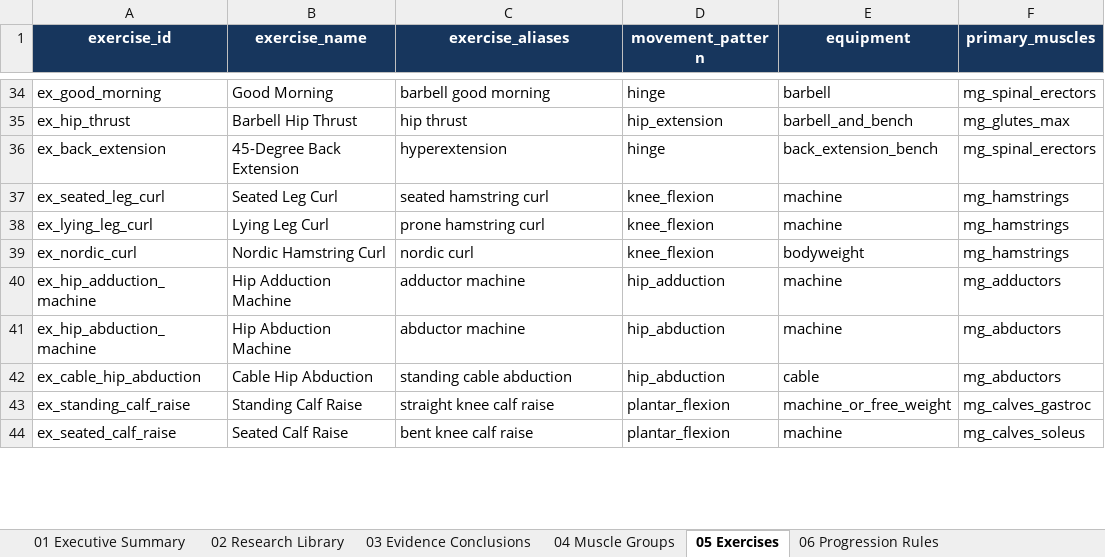
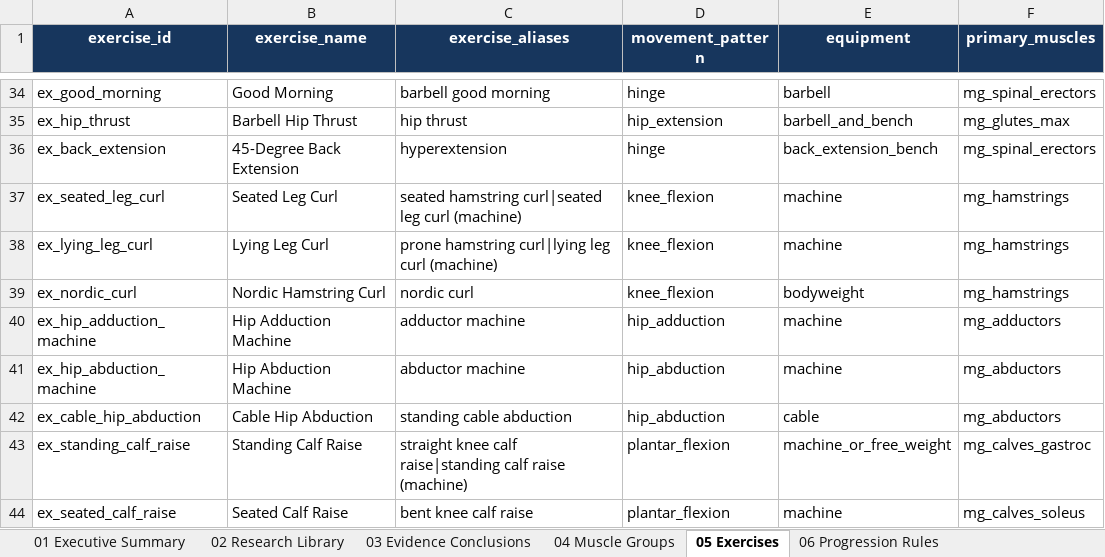
Before and after one commit to emills314-star/comprehensive-fitness, an Excel workbook: research_database/workbook/male_exercise_science_database_v3.0.0.xlsx, sheet 05 Exercises, drawn as a sheet; only a part is shown, gaps mark what is left out; values as stored, in another font and other column widths than the file's, no borders; the diff covers the shown part only; the diff names each change by its address in the sheet, - before the commit and + after, or states it on an @@ line.

Commit message:
Fix Strong exercise identity aliases

```diff
--- a/research_database/workbook/male_exercise_science_database_v3.0.0.xlsx (sheet 05 Exercises)
+++ b/research_database/workbook/male_exercise_science_database_v3.0.0.xlsx (sheet 05 Exercises)
-C37 (exercise_aliases): seated hamstring curl
+C37 (exercise_aliases): seated hamstring curl|seated leg curl (machine)
-C38 (exercise_aliases): prone hamstring curl
+C38 (exercise_aliases): prone hamstring curl|lying leg curl (machine)
-C43 (exercise_aliases): straight knee calf raise
+C43 (exercise_aliases): straight knee calf raise|standing calf raise (machine)
```
Also changed, not shown: 12 edited cells elsewhere in this sheet, 20 other files.
